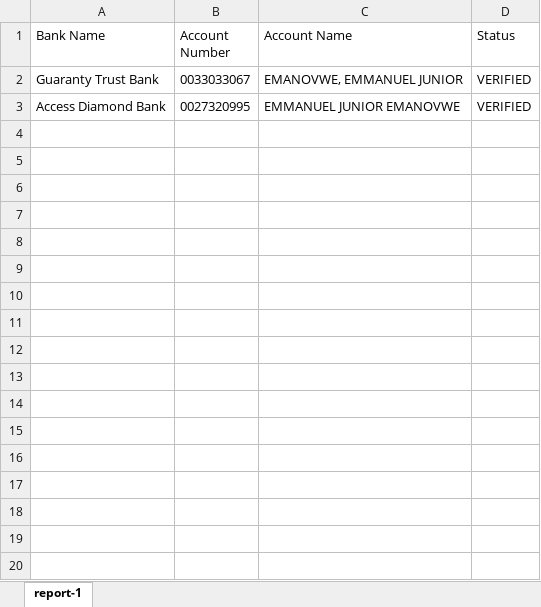
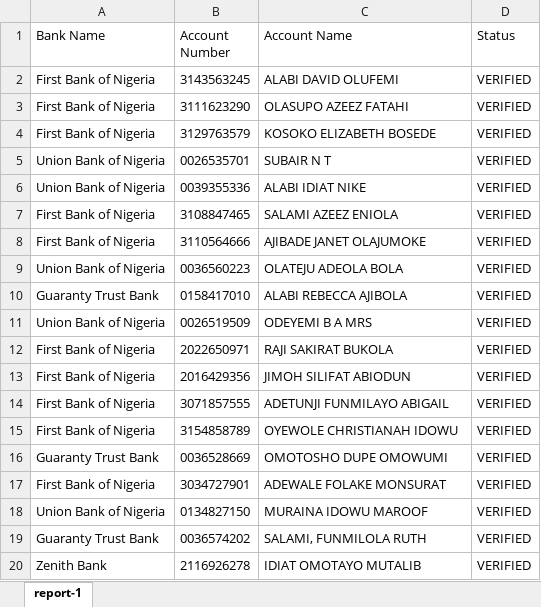
Before and after one commit to emcodest/autobankverify, an Excel workbook: public/sheets/u_1report.xlsx, sheet report-1, drawn as a sheet; values as stored, in another font and other column widths than the file's, no borders; removed rows and columns are numbered as before the commit, all else as after; the diff names each change by its address in the sheet, - before the commit and + after, or states it on an @@ line.

```diff
--- a/public/sheets/u_1report.xlsx (sheet report-1)
+++ b/public/sheets/u_1report.xlsx (sheet report-1)
+row 2: First Bank of Nigeria | 3143563245 | ALABI DAVID OLUFEMI | VERIFIED
+row 3: First Bank of Nigeria | 3111623290 | OLASUPO AZEEZ FATAHI | VERIFIED
+row 4: First Bank of Nigeria | 3129763579 | KOSOKO ELIZABETH BOSEDE | VERIFIED
+row 5: Union Bank of Nigeria | 0026535701 | SUBAIR N T | VERIFIED
+row 6: Union Bank of Nigeria | 0039355336 | ALABI IDIAT NIKE | VERIFIED
+row 7: First Bank of Nigeria | 3108847465 | SALAMI AZEEZ ENIOLA | VERIFIED
+row 8: First Bank of Nigeria | 3110564666 | AJIBADE JANET OLAJUMOKE | VERIFIED
+row 9: Union Bank of Nigeria | 0036560223 | OLATEJU ADEOLA BOLA | VERIFIED
+row 10: Guaranty Trust Bank | 0158417010 | ALABI REBECCA AJIBOLA | VERIFIED
+row 11: Union Bank of Nigeria | 0026519509 | ODEYEMI B A MRS | VERIFIED
+row 12: First Bank of Nigeria | 2022650971 | RAJI SAKIRAT BUKOLA | VERIFIED
+row 13: First Bank of Nigeria | 2016429356 | JIMOH SILIFAT ABIODUN | VERIFIED
+row 14: First Bank of Nigeria | 3071857555 | ADETUNJI FUNMILAYO ABIGAIL | VERIFIED
+row 15: First Bank of Nigeria | 3154858789 | OYEWOLE CHRISTIANAH IDOWU | VERIFIED
+row 16: Guaranty Trust Bank | 0036528669 | OMOTOSHO DUPE OMOWUMI | VERIFIED
+row 17: First Bank of Nigeria | 3034727901 | ADEWALE FOLAKE MONSURAT | VERIFIED
+row 18: Union Bank of Nigeria | 0134827150 | MURAINA IDOWU MAROOF | VERIFIED
-B19 (Account Number): 0033033067
+B19 (Account Number): 0036574202
-C19 (Account Name): EMANOVWE, EMMANUEL JUNIOR
+C19 (Account Name): SALAMI, FUNMILOLA RUTH
-row 3: Access Diamond Bank | 0027320995 | EMMANUEL JUNIOR EMANOVWE | VERIFIED
+row 20: Zenith Bank | 2116926278 | IDIAT OMOTAYO MUTALIB | VERIFIED
```
Also changed, not shown: public/sheets/_u1uploads.xlsx, public/sheets/_u2uploads.xlsx, 3 other files.
